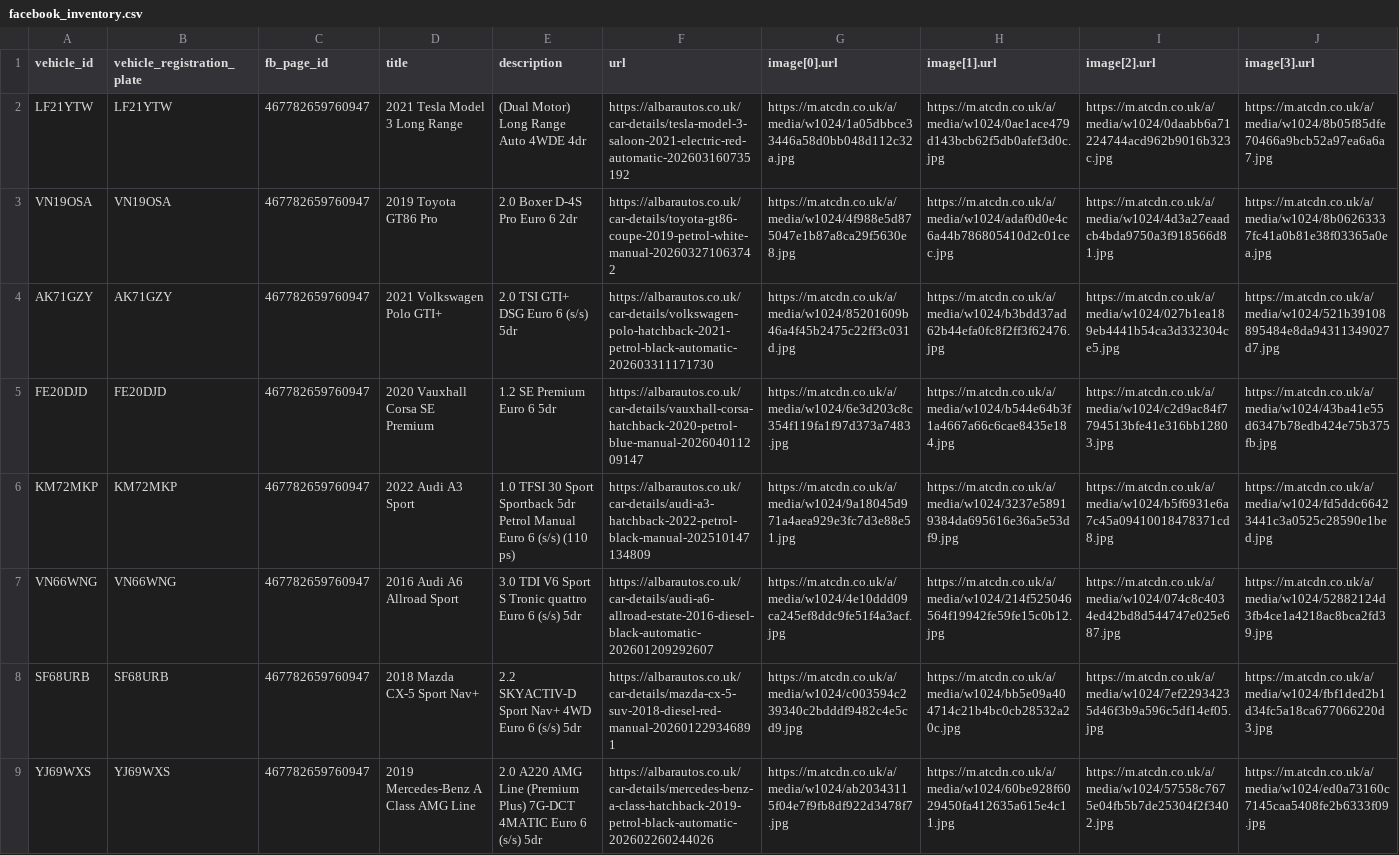
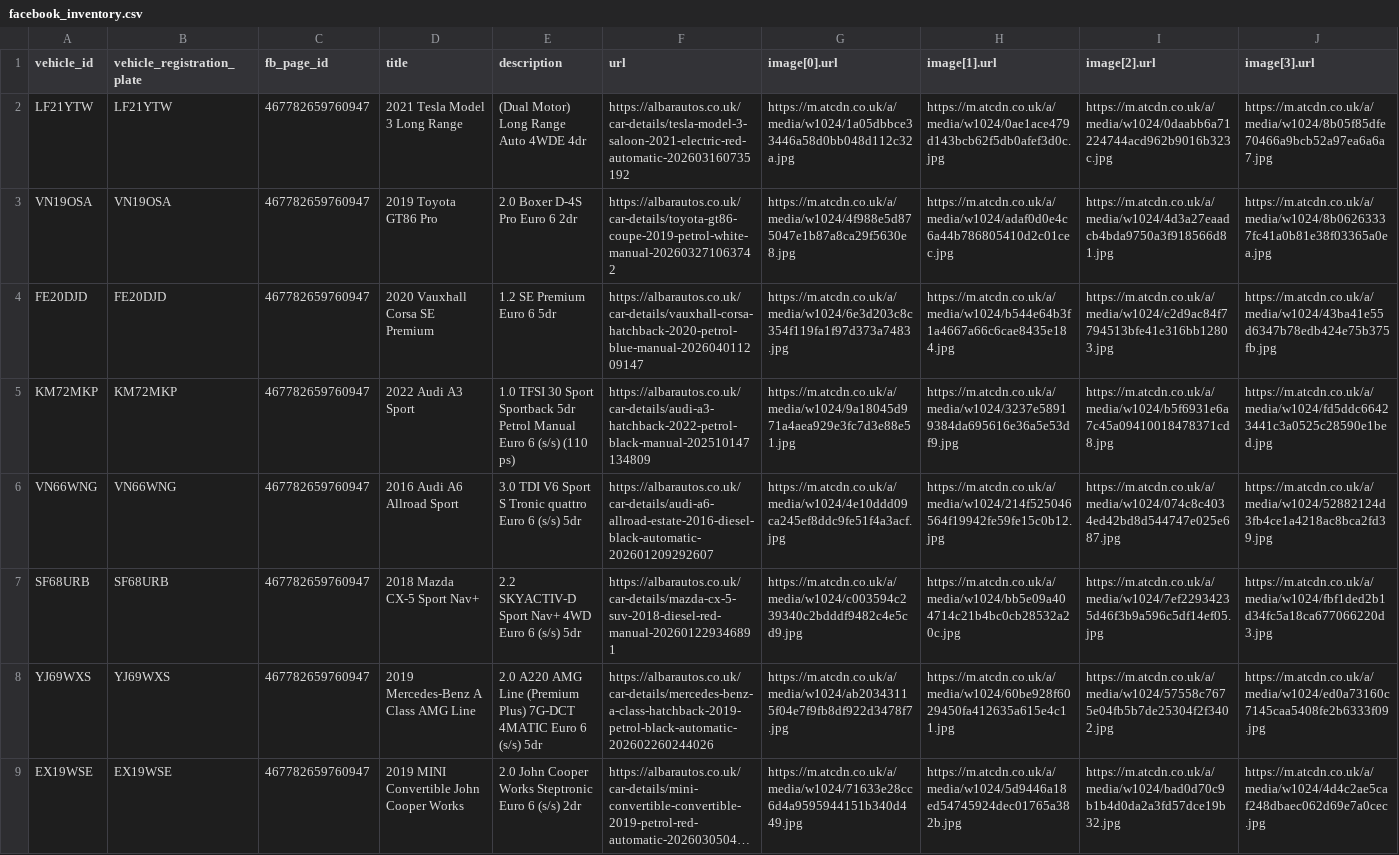
Before and after one commit to oli-a11y/albar-meta-feed, a CSV file: facebook_inventory.csv, drawn as a sheet; only a part is shown; the shorter side is filled out with more unchanged rows; long unchanged cells end in …; rows hold the shown columns only; the diff names each change by its address in the sheet, - before the commit and + after, or states it on an @@ line.

```diff
--- a/facebook_inventory.csv
+++ b/facebook_inventory.csv
-row 4: AK71GZY | AK71GZY | 467782659760947 | 2021 Volkswagen Polo GTI+ | 2.0 TSI GTI+ DSG Euro 6 (s/s) 5dr | https://albarautos.co.uk/car-details/volkswagen-polo-hatchback-2021-petrol-black-automatic-202603311171730 | https://m.atcdn.co.uk/a/media/w1024/85201609b46a4f45b2475c22ff3c031d.jpg | https://m.atcdn.co.uk/a/media/w1024/b3bdd37ad62b44efa0fc8f2ff3f62476.jpg | https://m.atcdn.co.uk/a/media/w1024/027b1ea189eb4441b54ca3d332304ce5.jpg | https://m.atcdn.co.uk/a/media/w1024/521b39108895484e8da94311349027d7.jpg
```
